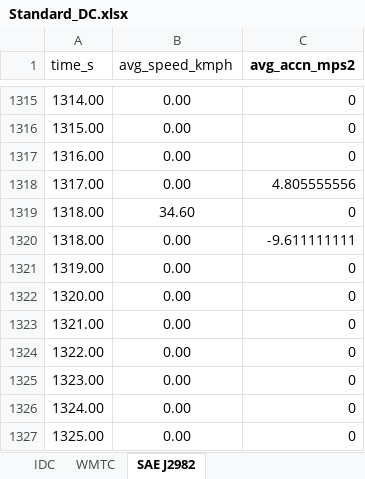
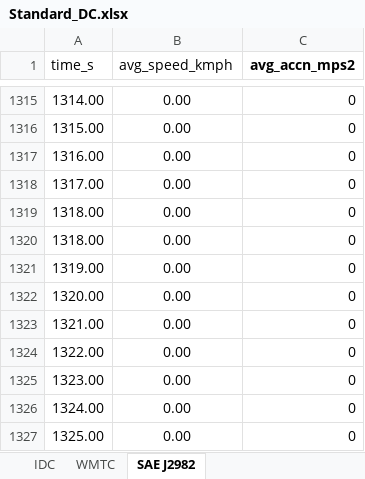
Before and after one commit to surya-uv/drive_cycle_gen, an Excel workbook: drive_cycles/Standard_DC.xlsx, sheet SAE J2982, drawn as a sheet; only a part is shown, gaps mark what is left out; values as stored, in another font and other column widths than the file's, no borders; the diff names each change by its address in the sheet, - before the commit and + after, or states it on an @@ line.

```diff
--- a/drive_cycles/Standard_DC.xlsx (sheet SAE J2982)
+++ b/drive_cycles/Standard_DC.xlsx (sheet SAE J2982)
-C1318 (avg_accn_mps2): 4.805555556
+C1318 (avg_accn_mps2): 0
-B1319 (avg_speed_kmph): 34.60
+B1319 (avg_speed_kmph): 0.00
-C1320 (avg_accn_mps2): -9.611111111
+C1320 (avg_accn_mps2): 0
```
Also changed, not shown: 1 other file.
